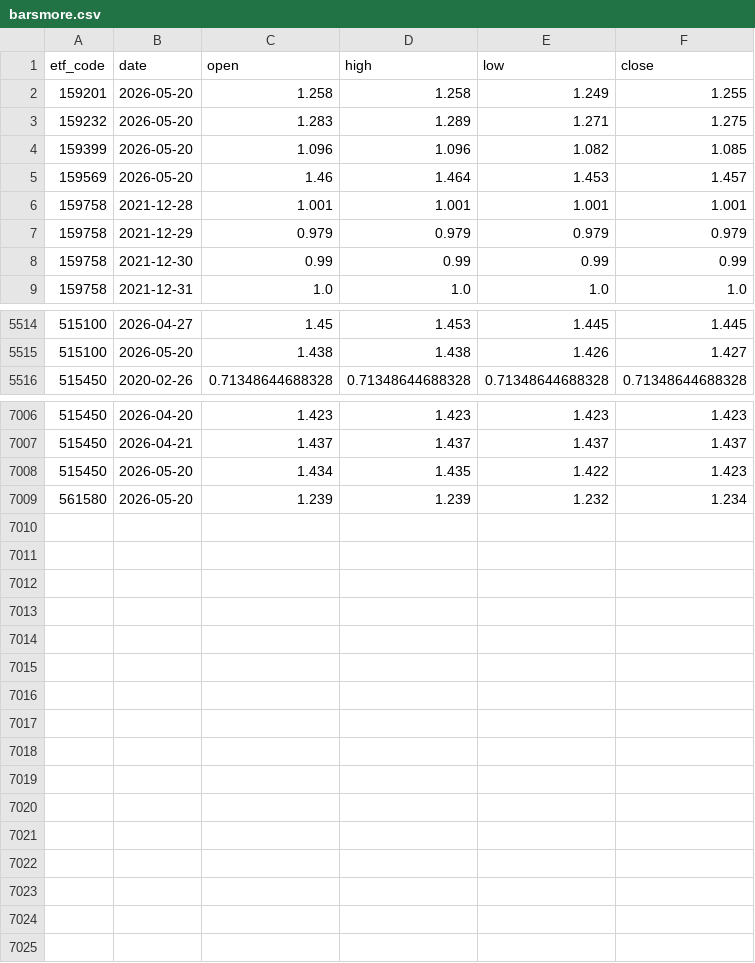
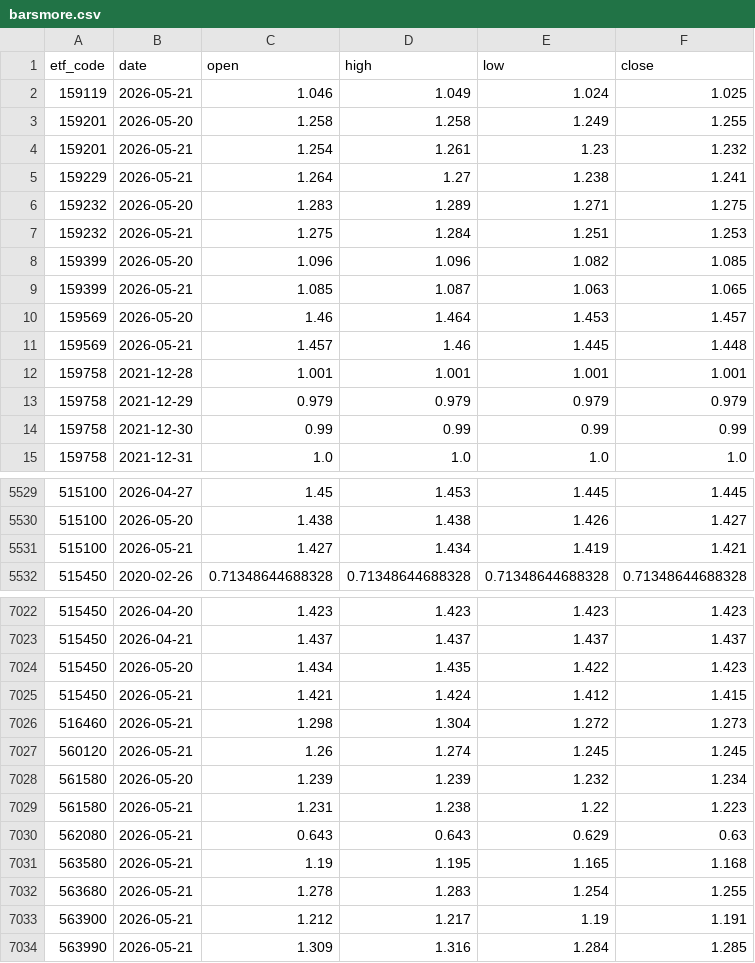
Before and after one commit to shirleynju80-max/NewHL, a CSV file: public/data/barsmore.csv, drawn as a sheet; only a part is shown, gaps mark what is left out; the diff covers the shown part only.

```diff
--- a/public/data/barsmore.csv
+++ b/public/data/barsmore.csv
@@ -1,6 +1,12 @@
 etf_code,date,open,high,low,close
+159119,2026-05-21,1.046,1.049,1.024,1.025
 159201,2026-05-20,1.258,1.258,1.249,1.255
+159201,2026-05-21,1.254,1.261,1.23,1.232
+159229,2026-05-21,1.264,1.27,1.238,1.241
 159232,2026-05-20,1.283,1.289,1.271,1.275
+159232,2026-05-21,1.275,1.284,1.251,1.253
 159399,2026-05-20,1.096,1.096,1.082,1.085
+159399,2026-05-21,1.085,1.087,1.063,1.065
 159569,2026-05-20,1.46,1.464,1.453,1.457
+159569,2026-05-21,1.457,1.46,1.445,1.448
 159758,2021-12-28,1.001,1.001,1.001,1.001
@@ -5515,2 +5530,3 @@ etf_code,date,open,high,low,close
 515100,2026-05-20,1.438,1.438,1.426,1.427
+515100,2026-05-21,1.427,1.434,1.419,1.421
 515450,2020-02-26,0.71348644688328,0.71348644688328,0.71348644688328,0.71348644688328
@@ -7008,2 +7024,11 @@ etf_code,date,open,high,low,close
 515450,2026-05-20,1.434,1.435,1.422,1.423
+515450,2026-05-21,1.421,1.424,1.412,1.415
+516460,2026-05-21,1.298,1.304,1.272,1.273
+560120,2026-05-21,1.26,1.274,1.245,1.245
 561580,2026-05-20,1.239,1.239,1.232,1.234
+561580,2026-05-21,1.231,1.238,1.22,1.223
+562080,2026-05-21,0.643,0.643,0.629,0.63
+563580,2026-05-21,1.19,1.195,1.165,1.168
+563680,2026-05-21,1.278,1.283,1.254,1.255
+563900,2026-05-21,1.212,1.217,1.19,1.191
+563990,2026-05-21,1.309,1.316,1.284,1.285
```
Also changed, not shown: 9 added rows elsewhere in this file.
